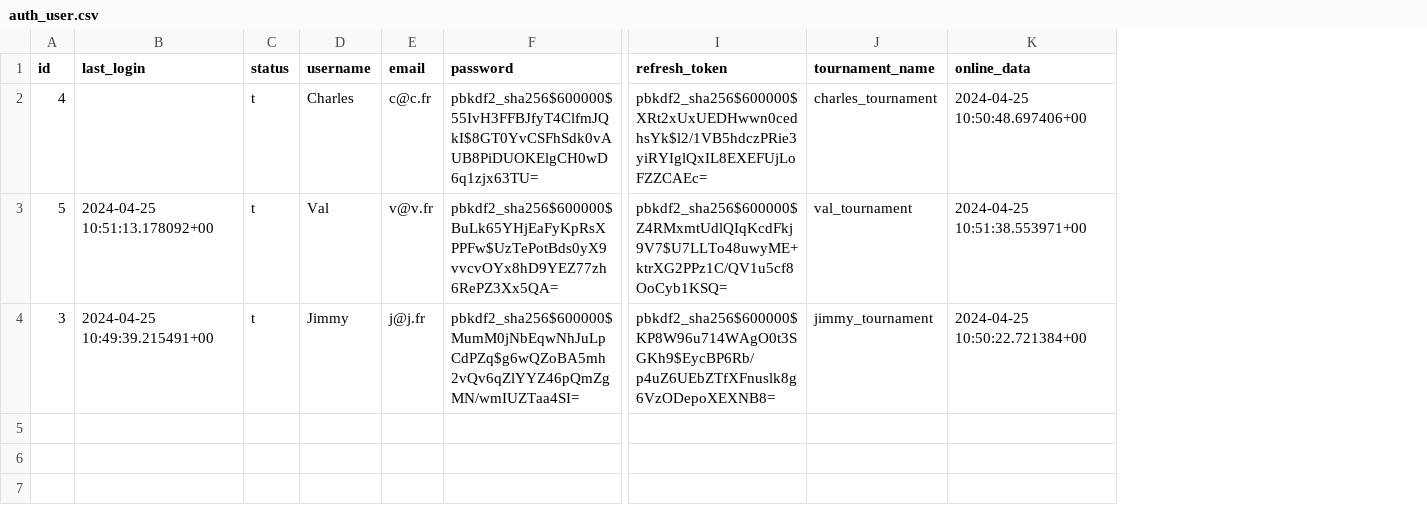
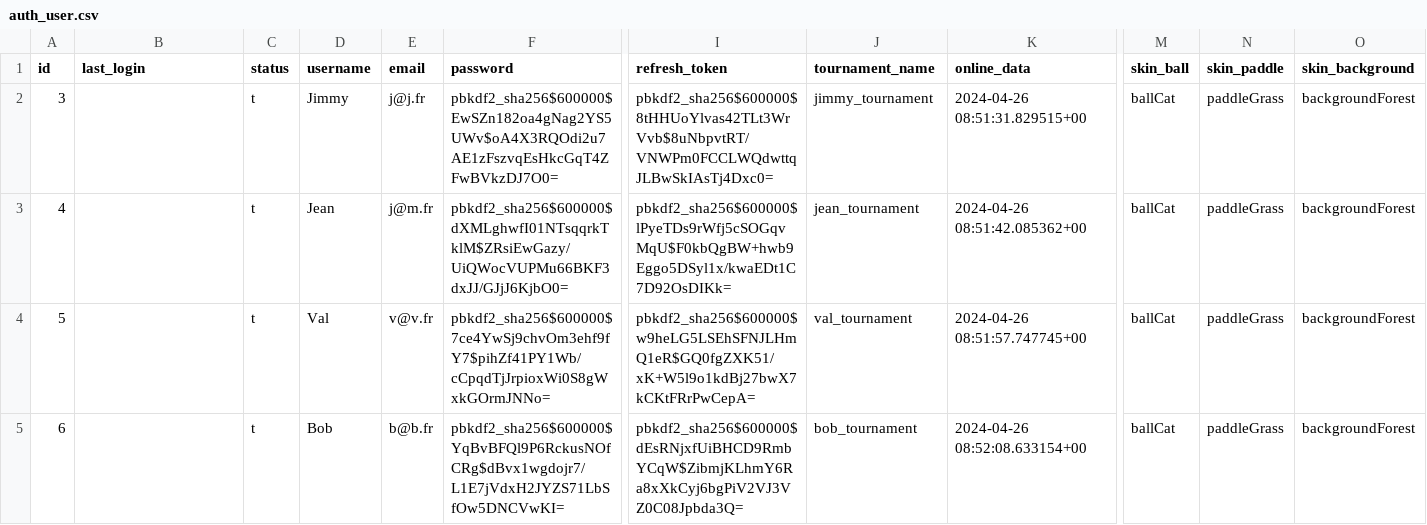
Before and after one commit to DoubleV37/ft_transcendence, a CSV file: testing_db/game_db/auth_user.csv, drawn as a sheet; only a part is shown, gaps mark what is left out; removed rows and columns are numbered as before the commit, all else as after; rows hold the shown columns only; the diff names each change by its address in the sheet, - before the commit and + after, or states it on an @@ line.

Commit message:
Step: first displaying
Created:
 - histo.html
 - tools.py: dict_constructor
At present, data configuration, transmission and display are satisfactory.

```diff
--- a/testing_db/game_db/auth_user.csv
+++ b/testing_db/game_db/auth_user.csv
+column M (skin_ball), rows 3-4: ballCat | ballCat
+column N (skin_paddle), rows 3-4: paddleGrass | paddleGrass
+column O (skin_background), rows 3-4: backgroundForest | backgroundForest
+row 2: 3 |  | t | Jimmy | j@j.fr | pbkdf2_sha256$600000$EwSZn182oa4gNag2YS5UWv$oA4X3RQOdi2u7AE1zFszvqEsHkcGqT4ZFwBVkzDJ7O0= | pbkdf2_sha256$600000$8tHHUoYlvas42TLt3WrVvb$8uNbpvtRT/VNWPm0FCCLWQdwttqJLBwSkIAsTj4Dxc0= | jimmy_tournament | 2024-04-26 08:51:31.829515+00 | ballCat | paddleGrass | backgroundForest
-D3 (username): Charles
+D3 (username): Jean
-E3 (email): c@c.fr
+E3 (email): j@m.fr
-F3 (password): pbkdf2_sha256$600000$55IvH3FFBJfyT4ClfmJQkI$8GT0YvCSFhSdk0vAUB8PiDUOKElgCH0wD6q1zjx63TU=
+F3 (password): pbkdf2_sha256$600000$dXMLghwfI01NTsqqrkTklM$ZRsiEwGazy/UiQWocVUPMu66BKF3dxJJ/GJjJ6KjbO0=
-I3 (refresh_token): pbkdf2_sha256$600000$XRt2xUxUEDHwwn0cedhsYk$l2/1VB5hdczPRie3yiRYIglQxIL8EXEFUjLoFZZCAEc=
+I3 (refresh_token): pbkdf2_sha256$600000$lPyeTDs9rWfj5cSOGqvMqU$F0kbQgBW+hwb9Eggo5DSyl1x/kwaEDt1C7D92OsDIKk=
-J3 (tournament_name): charles_tournament
+J3 (tournament_name): jean_tournament
-K3 (online_data): 2024-04-25 10:50:48.697406+00
+K3 (online_data): 2024-04-26 08:51:42.085362+00
-B4 (last_login): 2024-04-25 10:51:13.178092+00
+B4 (last_login): (empty)
-F4 (password): pbkdf2_sha256$600000$BuLk65YHjEaFyKpRsXPPFw$UzTePotBds0yX9vvcvOYx8hD9YEZ77zh6RePZ3Xx5QA=
+F4 (password): pbkdf2_sha256$600000$7ce4YwSj9chvOm3ehf9fY7$pihZf41PY1Wb/cCpqdTjJrpioxWi0S8gWxkGOrmJNNo=
-I4 (refresh_token): pbkdf2_sha256$600000$Z4RMxmtUdlQIqKcdFkj9V7$U7LLTo48uwyME+ktrXG2PPz1C/QV1u5cf8OoCyb1KSQ=
+I4 (refresh_token): pbkdf2_sha256$600000$w9heLG5LSEhSFNJLHmQ1eR$GQ0fgZXK51/xK+W5l9o1kdBj27bwX7kCKtFRrPwCepA=
-K4 (online_data): 2024-04-25 10:51:38.553971+00
+K4 (online_data): 2024-04-26 08:51:57.747745+00
-row 4: 3 | 2024-04-25 10:49:39.215491+00 | t | Jimmy | j@j.fr | pbkdf2_sha256$600000$MumM0jNbEqwNhJuLpCdPZq$g6wQZoBA5mh2vQv6qZlYYZ46pQmZgMN/wmIUZTaa4SI= | pbkdf2_sha256$600000$KP8W96u714WAgO0t3SGKh9$EycBP6Rb/p4uZ6UEbZTfXFnuslk8g6VzODepoXEXNB8= | jimmy_tournament | 2024-04-25 10:50:22.721384+00
+row 5: 6 |  | t | Bob | b@b.fr | pbkdf2_sha256$600000$YqBvBFQl9P6RckusNOfCRg$dBvx1wgdojr7/L1E7jVdxH2JYZS71LbSfOw5DNCVwKI= | pbkdf2_sha256$600000$dEsRNjxfUiBHCD9RmbYCqW$ZibmjKLhmY6Ra8xXkCyj6bgPiV2VJ3VZ0C08Jpbda3Q= | bob_tournament | 2024-04-26 08:52:08.633154+00 | ballCat | paddleGrass | backgroundForest
```
Also changed, not shown: 7 other files.
